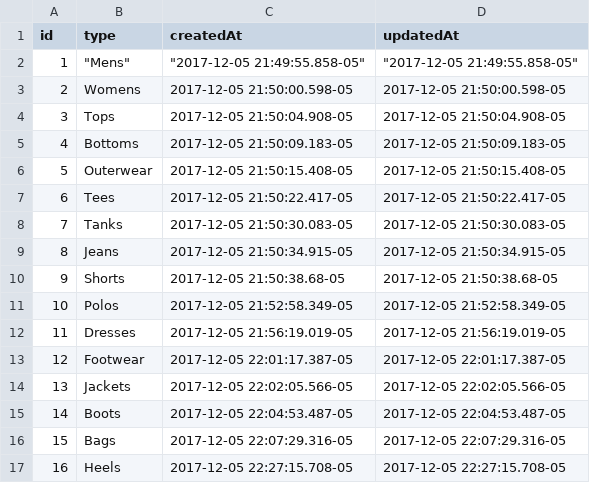
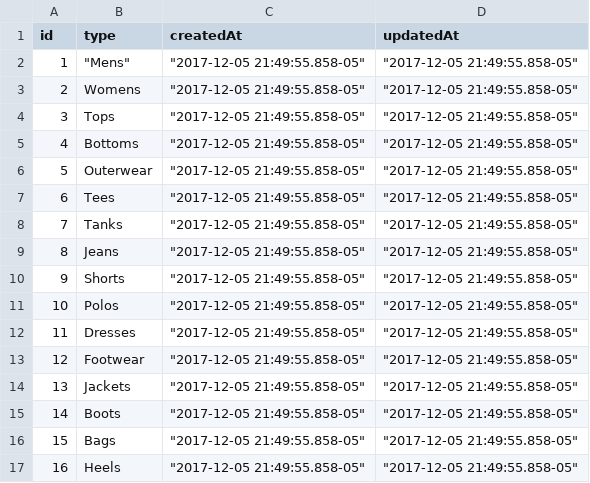
Before and after one commit to jeustache00/reunion, a CSV file: t2bcsv/Categories.csv, drawn as a sheet; the diff names each change by its address in the sheet, - before the commit and + after, or states it on an @@ line.

```diff
--- a/t2bcsv/Categories.csv
+++ b/t2bcsv/Categories.csv
-C3 (createdAt): 2017-12-05 21:50:00.598-05
+C3 (createdAt): "2017-12-05 21:49:55.858-05"
-D3 (updatedAt): 2017-12-05 21:50:00.598-05
+D3 (updatedAt): "2017-12-05 21:49:55.858-05"
-C4 (createdAt): 2017-12-05 21:50:04.908-05
+C4 (createdAt): "2017-12-05 21:49:55.858-05"
-D4 (updatedAt): 2017-12-05 21:50:04.908-05
+D4 (updatedAt): "2017-12-05 21:49:55.858-05"
-C5 (createdAt): 2017-12-05 21:50:09.183-05
+C5 (createdAt): "2017-12-05 21:49:55.858-05"
-D5 (updatedAt): 2017-12-05 21:50:09.183-05
+D5 (updatedAt): "2017-12-05 21:49:55.858-05"
-C6 (createdAt): 2017-12-05 21:50:15.408-05
+C6 (createdAt): "2017-12-05 21:49:55.858-05"
-D6 (updatedAt): 2017-12-05 21:50:15.408-05
+D6 (updatedAt): "2017-12-05 21:49:55.858-05"
-C7 (createdAt): 2017-12-05 21:50:22.417-05
+C7 (createdAt): "2017-12-05 21:49:55.858-05"
-D7 (updatedAt): 2017-12-05 21:50:22.417-05
+D7 (updatedAt): "2017-12-05 21:49:55.858-05"
-C8 (createdAt): 2017-12-05 21:50:30.083-05
+C8 (createdAt): "2017-12-05 21:49:55.858-05"
-D8 (updatedAt): 2017-12-05 21:50:30.083-05
+D8 (updatedAt): "2017-12-05 21:49:55.858-05"
-C9 (createdAt): 2017-12-05 21:50:34.915-05
+C9 (createdAt): "2017-12-05 21:49:55.858-05"
-D9 (updatedAt): 2017-12-05 21:50:34.915-05
+D9 (updatedAt): "2017-12-05 21:49:55.858-05"
-C10 (createdAt): 2017-12-05 21:50:38.68-05
+C10 (createdAt): "2017-12-05 21:49:55.858-05"
-D10 (updatedAt): 2017-12-05 21:50:38.68-05
+D10 (updatedAt): "2017-12-05 21:49:55.858-05"
-C11 (createdAt): 2017-12-05 21:52:58.349-05
+C11 (createdAt): "2017-12-05 21:49:55.858-05"
-D11 (updatedAt): 2017-12-05 21:52:58.349-05
+D11 (updatedAt): "2017-12-05 21:49:55.858-05"
-C12 (createdAt): 2017-12-05 21:56:19.019-05
+C12 (createdAt): "2017-12-05 21:49:55.858-05"
-D12 (updatedAt): 2017-12-05 21:56:19.019-05
+D12 (updatedAt): "2017-12-05 21:49:55.858-05"
-C13 (createdAt): 2017-12-05 22:01:17.387-05
+C13 (createdAt): "2017-12-05 21:49:55.858-05"
-D13 (updatedAt): 2017-12-05 22:01:17.387-05
+D13 (updatedAt): "2017-12-05 21:49:55.858-05"
-C14 (createdAt): 2017-12-05 22:02:05.566-05
+C14 (createdAt): "2017-12-05 21:49:55.858-05"
-D14 (updatedAt): 2017-12-05 22:02:05.566-05
+D14 (updatedAt): "2017-12-05 21:49:55.858-05"
-C15 (createdAt): 2017-12-05 22:04:53.487-05
+C15 (createdAt): "2017-12-05 21:49:55.858-05"
-D15 (updatedAt): 2017-12-05 22:04:53.487-05
+D15 (updatedAt): "2017-12-05 21:49:55.858-05"
-C16 (createdAt): 2017-12-05 22:07:29.316-05
+C16 (createdAt): "2017-12-05 21:49:55.858-05"
-D16 (updatedAt): 2017-12-05 22:07:29.316-05
+D16 (updatedAt): "2017-12-05 21:49:55.858-05"
-C17 (createdAt): 2017-12-05 22:27:15.708-05
+C17 (createdAt): "2017-12-05 21:49:55.858-05"
-D17 (updatedAt): 2017-12-05 22:27:15.708-05
+D17 (updatedAt): "2017-12-05 21:49:55.858-05"
```
Also changed, not shown: t2bcsv/Carts.csv, t2bcsv/Options.csv, 1 other file.
